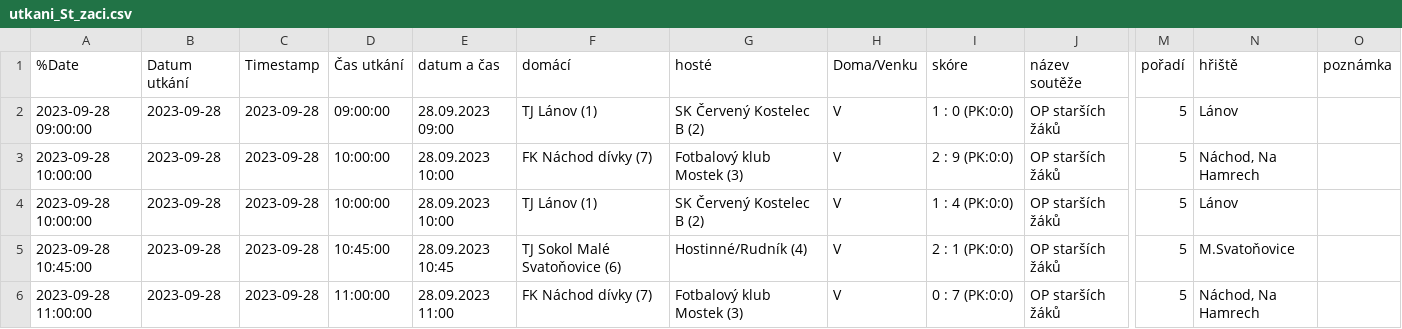
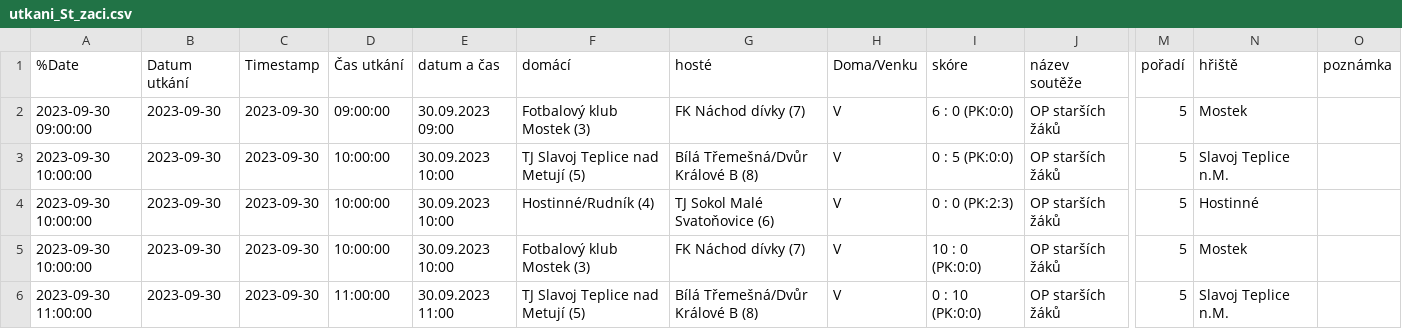
Before and after one commit to MustafaHadzi/bt_matches, a CSV file: utkani_St_zaci.csv, drawn as a sheet; only a part is shown, gaps mark what is left out; the diff covers the shown part only; the diff names each change by its address in the sheet, - before the commit and + after, or states it on an @@ line.

```diff
--- a/utkani_St_zaci.csv
+++ b/utkani_St_zaci.csv
-A2 (%Date): 2023-09-28 09:00:00
+A2 (%Date): 2023-09-30 09:00:00
-B2:B6 (Datum utkání): 2023-09-28
+B2:B6 (Datum utkání): 2023-09-30
-C2:C6 (Timestamp): 2023-09-28
+C2:C6 (Timestamp): 2023-09-30
-E2 (datum a čas): 28.09.2023 09:00
+E2 (datum a čas): 30.09.2023 09:00
-F2 (domácí): TJ Lánov (1)
+F2 (domácí): Fotbalový klub Mostek (3)
-G2 (hosté): SK Červený Kostelec B (2)
+G2 (hosté): FK Náchod dívky (7)
-I2 (skóre): 1 : 0 (PK:0:0)
+I2 (skóre): 6 : 0 (PK:0:0)
-N2 (hřiště): Lánov
+N2 (hřiště): Mostek
-A3:A4 (%Date): 2023-09-28 10:00:00
+A3:A4 (%Date): 2023-09-30 10:00:00
-E3:E4 (datum a čas): 28.09.2023 10:00
+E3:E4 (datum a čas): 30.09.2023 10:00
-F3 (domácí): FK Náchod dívky (7)
+F3 (domácí): TJ Slavoj Teplice nad Metují (5)
-G3 (hosté): Fotbalový klub Mostek (3)
+G3 (hosté): Bílá Třemešná/Dvůr Králové B (8)
-I3 (skóre): 2 : 9 (PK:0:0)
+I3 (skóre): 0 : 5 (PK:0:0)
-N3 (hřiště): Náchod, Na Hamrech
+N3 (hřiště): Slavoj Teplice n.M.
-F4 (domácí): TJ Lánov (1)
+F4 (domácí): Hostinné/Rudník (4)
-G4 (hosté): SK Červený Kostelec B (2)
+G4 (hosté): TJ Sokol Malé Svatoňovice (6)
-I4 (skóre): 1 : 4 (PK:0:0)
+I4 (skóre): 0 : 0 (PK:2:3)
-N4 (hřiště): Lánov
+N4 (hřiště): Hostinné
-A5 (%Date): 2023-09-28 10:45:00
+A5 (%Date): 2023-09-30 10:00:00
-D5 (Čas utkání): 10:45:00
+D5 (Čas utkání): 10:00:00
-E5 (datum a čas): 28.09.2023 10:45
+E5 (datum a čas): 30.09.2023 10:00
-F5 (domácí): TJ Sokol Malé Svatoňovice (6)
+F5 (domácí): Fotbalový klub Mostek (3)
-G5 (hosté): Hostinné/Rudník (4)
+G5 (hosté): FK Náchod dívky (7)
-I5 (skóre): 2 : 1 (PK:0:0)
+I5 (skóre): 10 : 0 (PK:0:0)
-N5 (hřiště): M.Svatoňovice
+N5 (hřiště): Mostek
-A6 (%Date): 2023-09-28 11:00:00
+A6 (%Date): 2023-09-30 11:00:00
-E6 (datum a čas): 28.09.2023 11:00
+E6 (datum a čas): 30.09.2023 11:00
-F6 (domácí): FK Náchod dívky (7)
+F6 (domácí): TJ Slavoj Teplice nad Metují (5)
-G6 (hosté): Fotbalový klub Mostek (3)
+G6 (hosté): Bílá Třemešná/Dvůr Králové B (8)
-I6 (skóre): 0 : 7 (PK:0:0)
+I6 (skóre): 0 : 10 (PK:0:0)
-N6 (hřiště): Náchod, Na Hamrech
+N6 (hřiště): Slavoj Teplice n.M.
```
Also changed, not shown: 1 added row, 1 removed row and 18 edited cells elsewhere in this file.
